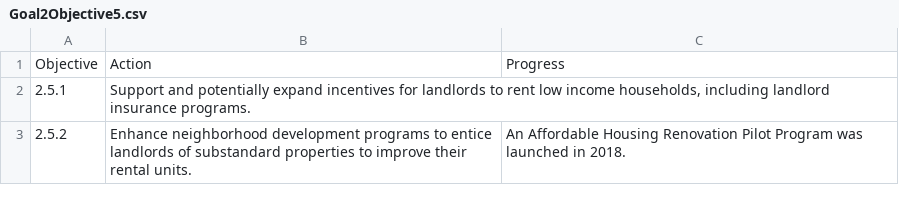
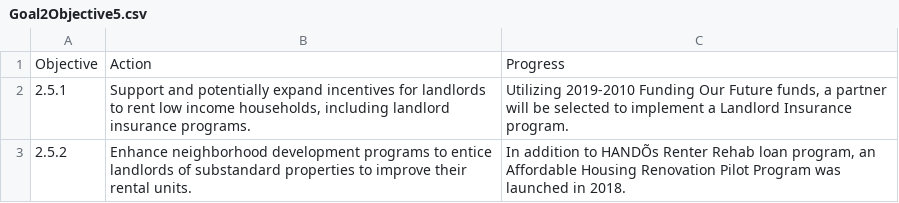
Before and after one commit to HANDslcgov/SLC-Housing-Dashboard, a CSV file: Data/Goals/Goal2Objective5.csv, drawn as a sheet; the diff names each change by its address in the sheet, - before the commit and + after, or states it on an @@ line.

```diff
--- a/Data/Goals/Goal2Objective5.csv
+++ b/Data/Goals/Goal2Objective5.csv
-C2: (empty)
+C2: Utilizing 2019-2010 Funding Our Future funds, a partner will be selected to implement a Landlord Insurance program.
-C3: An Affordable Housing…
+C3: In addition to HANDÕs Renter Rehab loan program, an Affordable Housing…
```
Also changed, not shown: Data/Goals/Goal1Objective4.csv, Data/Goals/Goal2Objective1.csv, 9 other files.
